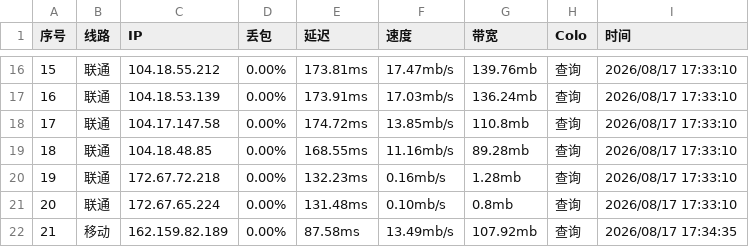
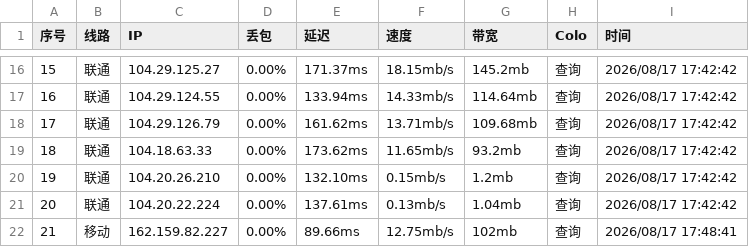
Before and after one commit to Dainsleif233/awesome-Cloudflare-IPs, a CSV file: ips.csv, drawn as a sheet; only a part is shown, gaps mark what is left out; the diff covers the shown part only.

```diff
--- a/ips.csv
+++ b/ips.csv
@@ -16,7 +16,7 @@
-15,联通,104.18.55.212,0.00%,173.81ms,17.47mb/s,139.76mb,查询,2026/08/17 17:33:10
-16,联通,104.18.53.139,0.00%,173.91ms,17.03mb/s,136.24mb,查询,2026/08/17 17:33:10
-17,联通,104.17.147.58,0.00%,174.72ms,13.85mb/s,110.8mb,查询,2026/08/17 17:33:10
-18,联通,104.18.48.85,0.00%,168.55ms,11.16mb/s,89.28mb,查询,2026/08/17 17:33:10
-19,联通,172.67.72.218,0.00%,132.23ms,0.16mb/s,1.28mb,查询,2026/08/17 17:33:10
-20,联通,172.67.65.224,0.00%,131.48ms,0.10mb/s,0.8mb,查询,2026/08/17 17:33:10
-21,移动,162.159.82.189,0.00%,87.58ms,13.49mb/s,107.92mb,查询,2026/08/17 17:34:35
+15,联通,104.29.125.27,0.00%,171.37ms,18.15mb/s,145.2mb,查询,2026/08/17 17:42:42
+16,联通,104.29.124.55,0.00%,133.94ms,14.33mb/s,114.64mb,查询,2026/08/17 17:42:42
+17,联通,104.29.126.79,0.00%,161.62ms,13.71mb/s,109.68mb,查询,2026/08/17 17:42:42
+18,联通,104.18.63.33,0.00%,173.62ms,11.65mb/s,93.2mb,查询,2026/08/17 17:42:42
+19,联通,104.20.26.210,0.00%,132.10ms,0.15mb/s,1.2mb,查询,2026/08/17 17:42:42
+20,联通,104.20.22.224,0.00%,137.61ms,0.13mb/s,1.04mb,查询,2026/08/17 17:42:42
+21,移动,162.159.82.227,0.00%,89.66ms,12.75mb/s,102mb,查询,2026/08/17 17:48:41
```
Also changed, not shown: 161 edited cells elsewhere in this file.
